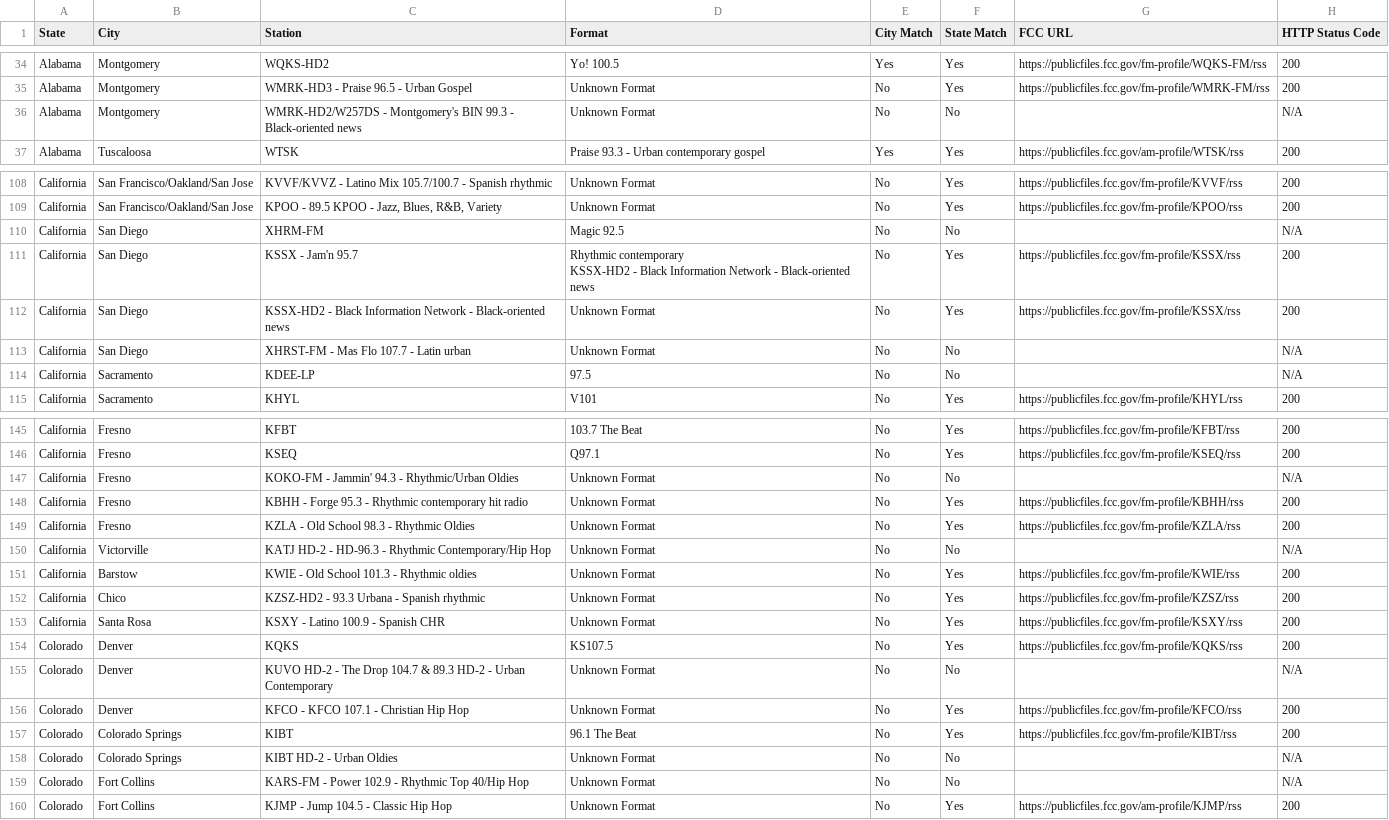
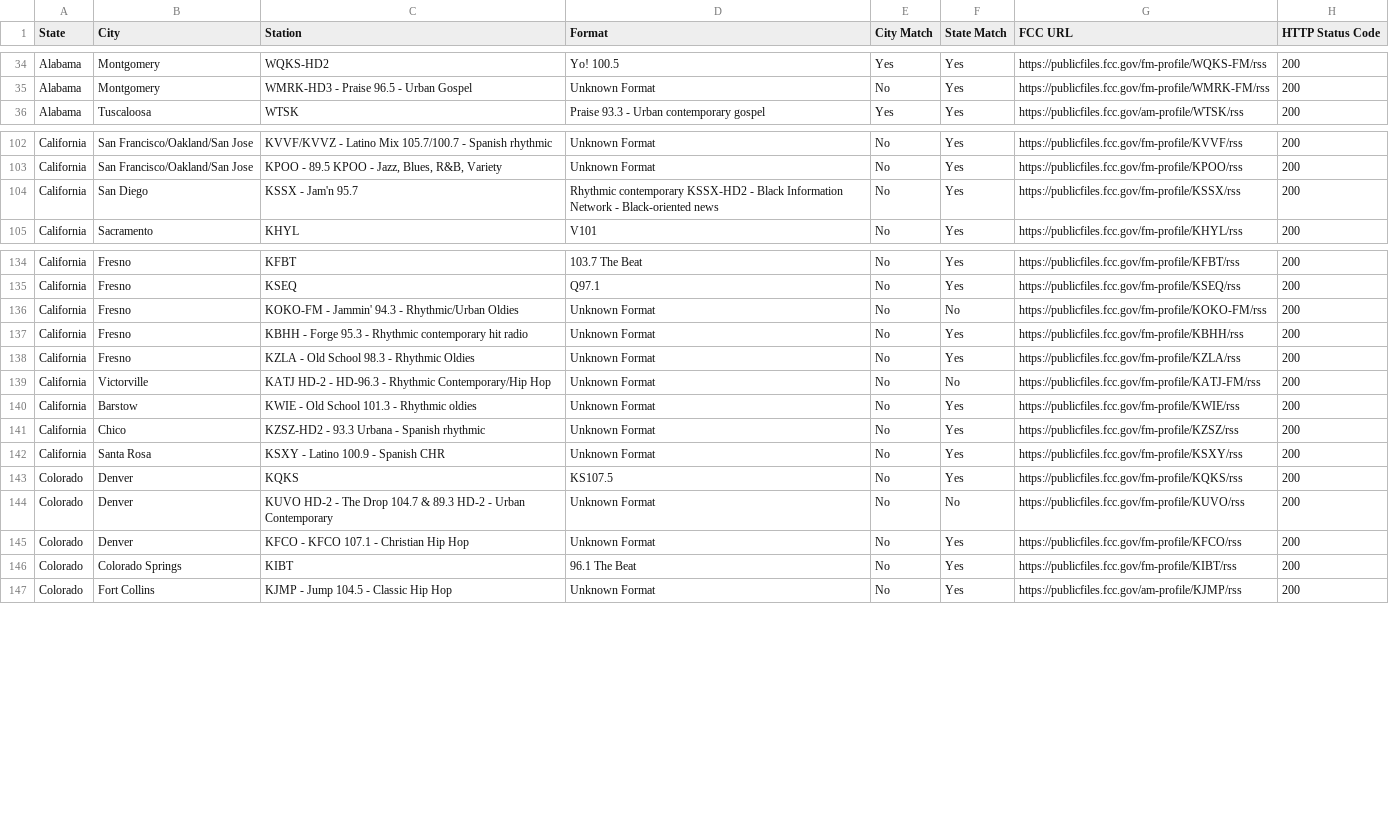
Before and after one commit to dwillis/fcc_publicfile_tracker, a CSV file: urban_radio_stations_with_status.csv, drawn as a sheet; only a part is shown, gaps mark what is left out; the diff covers the shown part only.

Commit message:
fixing urls

```diff
--- a/urban_radio_stations_with_status.csv
+++ b/urban_radio_stations_with_status.csv
@@ -35,3 +35,2 @@ Alabama,Montgomery,WQKS-HD2,Yo! 100.5,Yes,Yes,https://publicfiles.fcc.gov/fm-pro
 Alabama,Montgomery,WMRK-HD3 - Praise 96.5 - Urban Gospel,Unknown Format,No,Yes,https://publicfiles.fcc.gov/fm-profile/WMRK-FM/rss,200
-Alabama,Montgomery,WMRK-HD2/W257DS - Montgomery's BIN 99.3 - Black-oriented news,Unknown Format,No,No,,N/A
 Alabama,Tuscaloosa,WTSK,Praise 93.3 - Urban contemporary gospel,Yes,Yes,https://publicfiles.fcc.gov/am-profile/WTSK/rss,200
@@ -109,8 +103,3 @@ California,San Francisco/Oakland/San Jose,KVVF/KVVZ - Latino Mix 105.7/100.7 - S
 California,San Francisco/Oakland/San Jose,"KPOO - 89.5 KPOO - Jazz, Blues, R&B, Variety",Unknown Format,No,Yes,https://publicfiles.fcc.gov/fm-profile/KPOO/rss,200
-California,San Diego,XHRM-FM,Magic 92.5,No,No,,N/A
-California,San Diego,KSSX - Jam'n 95.7,"Rhythmic contemporary
-KSSX-HD2 - Black Information Network - Black-oriented news",No,Yes,https://publicfiles.fcc.gov/fm-profile/KSSX/rss,200
-California,San Diego,KSSX-HD2 - Black Information Network - Black-oriented news,Unknown Format,No,Yes,https://publicfiles.fcc.gov/fm-profile/KSSX/rss,200
-California,San Diego,XHRST-FM - Mas Flo 107.7 - Latin urban,Unknown Format,No,No,,N/A
-California,Sacramento,KDEE-LP,97.5,No,No,,N/A
+California,San Diego,KSSX - Jam'n 95.7,"Rhythmic contemporary KSSX-HD2 - Black Information Network - Black-oriented news",No,Yes,https://publicfiles.fcc.gov/fm-profile/KSSX/rss,200
 California,Sacramento,KHYL,V101,No,Yes,https://publicfiles.fcc.gov/fm-profile/KHYL/rss,200
@@ -147,6 +135,6 @@ California,Fresno,KFBT,103.7 The Beat,No,Yes,https://publicfiles.fcc.gov/fm-prof
 California,Fresno,KSEQ,Q97.1,No,Yes,https://publicfiles.fcc.gov/fm-profile/KSEQ/rss,200
-California,Fresno,KOKO-FM - Jammin' 94.3 - Rhythmic/Urban Oldies,Unknown Format,No,No,,N/A
+California,Fresno,KOKO-FM - Jammin' 94.3 - Rhythmic/Urban Oldies,Unknown Format,No,No,https://publicfiles.fcc.gov/fm-profile/KOKO-FM/rss,200
 California,Fresno,KBHH - Forge 95.3 - Rhythmic contemporary hit radio,Unknown Format,No,Yes,https://publicfiles.fcc.gov/fm-profile/KBHH/rss,200
 California,Fresno,KZLA - Old School 98.3 - Rhythmic Oldies,Unknown Format,No,Yes,https://publicfiles.fcc.gov/fm-profile/KZLA/rss,200
-California,Victorville,KATJ HD-2 - HD-96.3 - Rhythmic Contemporary/Hip Hop,Unknown Format,No,No,,N/A
+California,Victorville,KATJ HD-2 - HD-96.3 - Rhythmic Contemporary/Hip Hop,Unknown Format,No,No,https://publicfiles.fcc.gov/fm-profile/KATJ-FM/rss,200
 California,Barstow,KWIE - Old School 101.3 - Rhythmic oldies,Unknown Format,No,Yes,https://publicfiles.fcc.gov/fm-profile/KWIE/rss,200
@@ -155,7 +143,5 @@ California,Santa Rosa,KSXY - Latino 100.9 - Spanish CHR,Unknown Format,No,Yes,ht
 Colorado,Denver,KQKS,KS107.5,No,Yes,https://publicfiles.fcc.gov/fm-profile/KQKS/rss,200
-Colorado,Denver,KUVO HD-2 - The Drop 104.7 & 89.3 HD-2 - Urban Contemporary,Unknown Format,No,No,,N/A
+Colorado,Denver,KUVO HD-2 - The Drop 104.7 & 89.3 HD-2 - Urban Contemporary,Unknown Format,No,No,https://publicfiles.fcc.gov/fm-profile/KUVO/rss,200
 Colorado,Denver,KFCO - KFCO 107.1 - Christian Hip Hop,Unknown Format,No,Yes,https://publicfiles.fcc.gov/fm-profile/KFCO/rss,200
 Colorado,Colorado Springs,KIBT,96.1 The Beat,No,Yes,https://publicfiles.fcc.gov/fm-profile/KIBT/rss,200
-Colorado,Colorado Springs,KIBT HD-2 - Urban Oldies,Unknown Format,No,No,,N/A
-Colorado,Fort Collins,KARS-FM - Power 102.9 - Rhythmic Top 40/Hip Hop,Unknown Format,No,No,,N/A
 Colorado,Fort Collins,KJMP - Jump 104.5 - Classic Hip Hop,Unknown Format,No,Yes,https://publicfiles.fcc.gov/am-profile/KJMP/rss,200
```
Also changed, not shown: 8 removed rows and 20 edited cells elsewhere in this file.
